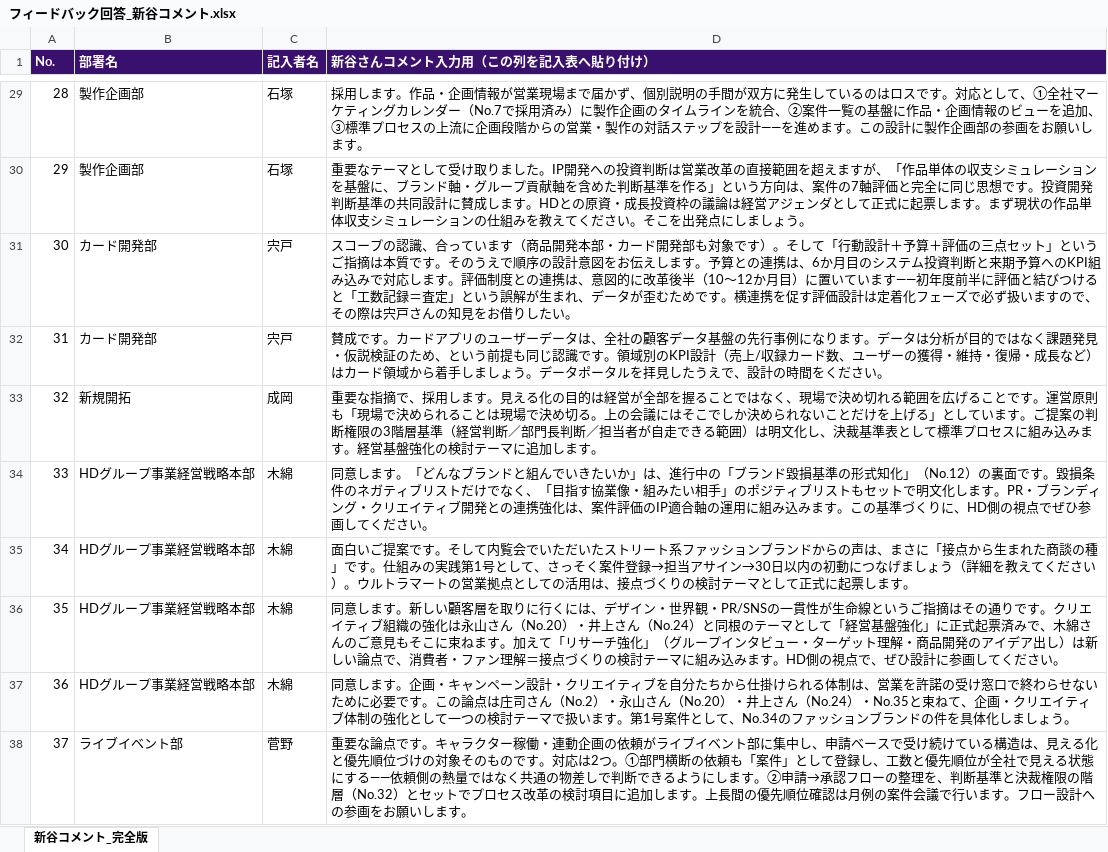
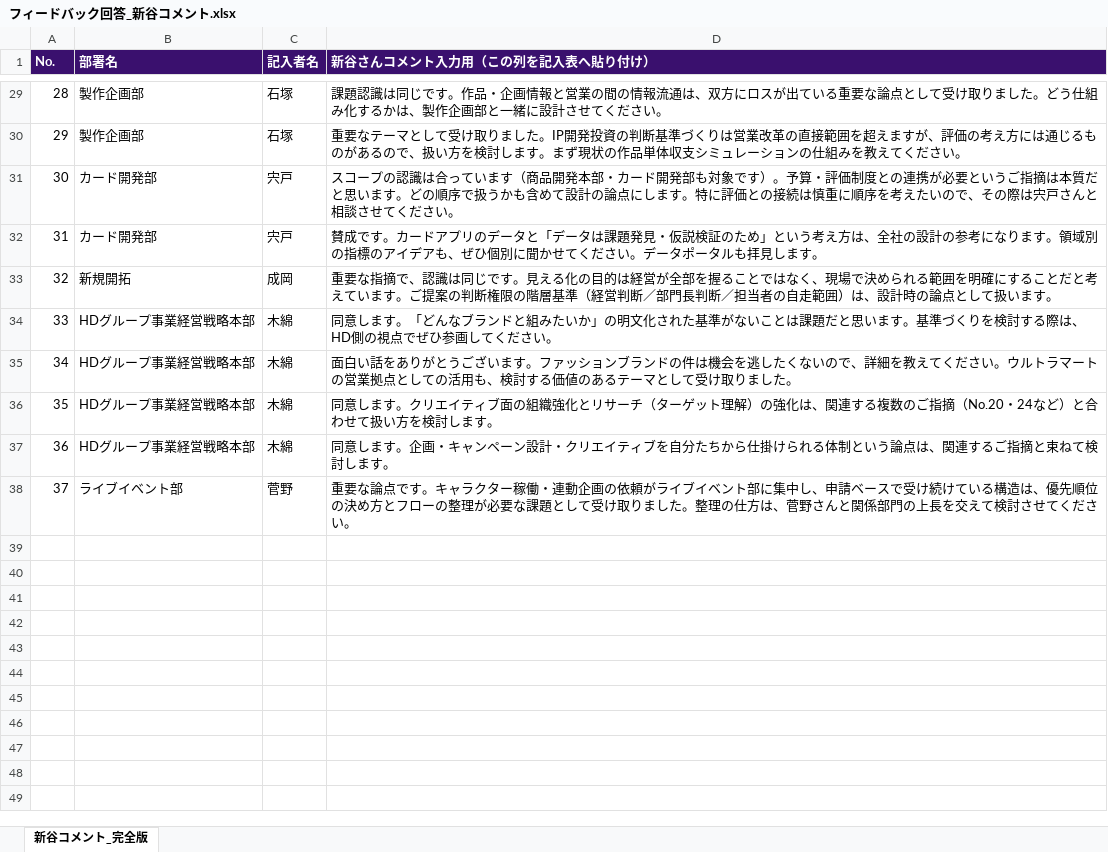
Before and after one commit to hayatoshintani-spe/kessho-lens, an Excel workbook: docs/sales-reform-toolkit/フィードバック回答_新谷コメント.xlsx, sheet 新谷コメント_完全版, drawn as a sheet; only a part is shown, gaps mark what is left out; values as stored, in another font and other column widths than the file's, no borders; the diff covers the shown part only; the diff names each change by its address in the sheet, - before the commit and + after, or states it on an @@ line.

```diff
--- a/docs/sales-reform-toolkit/フィードバック回答_新谷コメント.xlsx (sheet 新谷コメント_完全版)
+++ b/docs/sales-reform-toolkit/フィードバック回答_新谷コメント.xlsx (sheet 新谷コメント_完全版)
-D29 (新谷さんコメント入力用（この列を記入表へ貼り付け）): 採用します。作品・企画情報が営業現場まで届かず、個別説明の手間が双方に発生しているのはロスです。対応として、①全社マーケティングカレンダー（No.7で採用済み）に製作企画のタイムラインを統合、②案件一覧の基盤に作品・企画情報のビューを追加、③標準プロセスの上流に企画段階からの営業・製作の対話ステップを設計——を進めます。この設計に製作企画部の参画をお願いします。
+D29 (新谷さんコメント入力用（この列を記入表へ貼り付け）): 課題認識は同じです。作品・企画情報と営業の間の情報流通は、双方にロスが出ている重要な論点として受け取りました。どう仕組み化するかは、製作企画部と一緒に設計させてください。
-D30 (新谷さんコメント入力用（この列を記入表へ貼り付け）): …。IP開発への投資判断は営業改革の直接範囲を超えますが、「作品単体の収支シミュレーションを基盤に、ブランド軸・グループ貢献軸を含めた判断基準を作る」という方向は、案件の7軸評価と完全に同じ思想です。投資開発判断基準の共同設計に賛成します。HDとの原資・成長投資枠の議論は経営アジェンダとして正式に起票します。まず現状の作品単体収支シミュレーションの仕組みを教えてください。そこを出発点にしましょう。
+D30 (新谷さんコメント入力用（この列を記入表へ貼り付け）): …。IP開発投資の判断基準づくりは営業改革の直接範囲を超えますが、評価の考え方には通じるものがあるので、扱い方を検討します。まず現状の作品単体収支シミュレーションの仕組みを教えてください。
-D31 (新谷さんコメント入力用（この列を記入表へ貼り付け）): …プの認識、合っています（商品開発本部・カード開発部も対象です）。そして「行動設計＋予算＋評価の三点セット」というご指摘は本質です。そのうえで順序の設計意図をお伝えします。予算との連携は、6か月目のシステム投資判断と来期予算へのKPI組み込みで対応します。評価制度との連携は、意図的に改革後半（10〜12か月目）に置いています——初年度前半に評価と結びつけると「工数記録＝査定」という誤解が生まれ、データが歪むためです。横連携を促す評価設計は定着化フェーズで必ず扱いますので、その際は宍戸さんの知見をお借りしたい。
+D31 (新谷さんコメント入力用（この列を記入表へ貼り付け）): …プの認識は合っています（商品開発本部・カード開発部も対象です）。予算・評価制度との連携が必要というご指摘は本質だと思います。どの順序で扱うかも含めて設計の論点にします。特に評価との接続は慎重に順序を考えたいので、その際は宍戸さんと相談させてください。
-D32 (新谷さんコメント入力用（この列を記入表へ貼り付け）): …アプリのユーザーデータは、全社の顧客データ基盤の先行事例になります。データは分析が目的ではなく課題発見・仮説検証のため、という前提も同じ認識です。領域別のKPI設計（売上/収録カード数、ユーザーの獲得・維持・復帰・成長など）はカード領域から着手しましょう。データポータルを拝見したうえで、設計の時間をください。
+D32 (新谷さんコメント入力用（この列を記入表へ貼り付け）): …アプリのデータと「データは課題発見・仮説検証のため」という考え方は、全社の設計の参考になります。領域別の指標のアイデアも、ぜひ個別に聞かせてください。データポータルも拝見します。
-D33 (新谷さんコメント入力用（この列を記入表へ貼り付け）): …指摘で、採用します。見える化の目的は経営が全部を握ることではなく、現場で決め切れる範囲を広げることです。運営原則も「現場で決められることは現場で決め切る。上の会議にはそこでしか決められないことだけを上げる」としています。ご提案の判断権限の3階層基準（経営判断／部門長判断／担当者が自走できる範囲）は明文化し、決裁基準表として標準プロセスに組み込みます。経営基盤強化の検討テーマに追加します。
+D33 (新谷さんコメント入力用（この列を記入表へ貼り付け）): …指摘で、認識は同じです。見える化の目的は経営が全部を握ることではなく、現場で決められる範囲を明確にすることだと考えています。ご提案の判断権限の階層基準（経営判断／部門長判断／担当者の自走範囲）は、設計時の論点として扱います。
-D34 (新谷さんコメント入力用（この列を記入表へ貼り付け）): …ンドと組んでいきたいか」は、進行中の「ブランド毀損基準の形式知化」（No.12）の裏面です。毀損条件のネガティブリストだけでなく、「目指す協業像・組みたい相手」のポジティブリストもセットで明文化します。PR・ブランディング・クリエイティブ開発との連携強化は、案件評価のIP適合軸の運用に組み込みます。この基準づくりに、HD側の…
+D34 (新谷さんコメント入力用（この列を記入表へ貼り付け）): …ンドと組みたいか」の明文化された基準がないことは課題だと思います。基準づくりを検討する際は、HD側の…
-D35 (新谷さんコメント入力用（この列を記入表へ貼り付け）): 面白いご提案です。そして内覧会でいただいたストリート系ファッションブランドからの声は、まさに「接点から生まれた商談の種」です。仕組みの実践第1号として、さっそく案件登録→担当アサイン→30日以内の初動につなげましょう（詳細を教えてください）。ウルトラマートの営業拠点としての活用は、接点づくりの検討テーマとして正式に起票します。
+D35 (新谷さんコメント入力用（この列を記入表へ貼り付け）): 面白い話をありがとうございます。ファッションブランドの件は機会を逃したくないので、詳細を教えてください。ウルトラマートの営業拠点としての活用も、検討する価値のあるテーマとして受け取りました。
-D36 (新谷さんコメント入力用（この列を記入表へ貼り付け）): …します。新しい顧客層を取りに行くには、デザイン・世界観・PR/SNSの一貫性が生命線というご指摘はその通りです。クリエイティブ組織の強化は永山さん（No.20）・井上さん（No.24）と同根のテーマとして「経営基盤強化」に正式起票済みで、木綿さんのご意見もそこに束ねます。加えて「リサーチ強化」（グループインタビュー・ターゲット理解・商品開発のアイデア出し）は新しい論点で、消費者・ファン理解＝接点づくりの検討テーマに組み込みます。HD側の視点で、ぜひ設計に参画してください。
+D36 (新谷さんコメント入力用（この列を記入表へ貼り付け）): …します。クリエイティブ面の組織強化とリサーチ（ターゲット理解）の強化は、関連する複数のご指摘（No.20・24など）と合わせて扱い方を検討します。
-D37 (新谷さんコメント入力用（この列を記入表へ貼り付け）): …れる体制は、営業を許諾の受け窓口で終わらせないために必要です。この論点は庄司さん（No.2）・永山さん（No.20）・井上さん（No.24）・No.35と束ねて、企画・クリエイティブ体制の強化として一つの検討テーマで扱います。第1号案件として、No.34のファッションブランドの件を具体化しましょう。
+D37 (新谷さんコメント入力用（この列を記入表へ貼り付け）): …れる体制という論点は、関連するご指摘と束ねて検討します。
-D38 (新谷さんコメント入力用（この列を記入表へ貼り付け）): …構造は、見える化と優先順位づけの対象そのものです。対応は2つ。①部門横断の依頼も「案件」として登録し、工数と優先順位が全社で見える状態にする——依頼側の熱量ではなく共通の物差しで判断できるようにします。②申請→承認フローの整理を、判断基準と決裁権限の階層（No.32）とセットでプロセス改革の検討項目に追加します。上長間の優先順位確認は月例の案件会議で行います。フロー設計への参画をお願いします。
+D38 (新谷さんコメント入力用（この列を記入表へ貼り付け）): …構造は、優先順位の決め方とフローの整理が必要な課題として受け取りました。整理の仕方は、菅野さんと関係部門の上長を交えて検討させてください。
```
Also changed, not shown: 27 edited cells elsewhere in this sheet.
